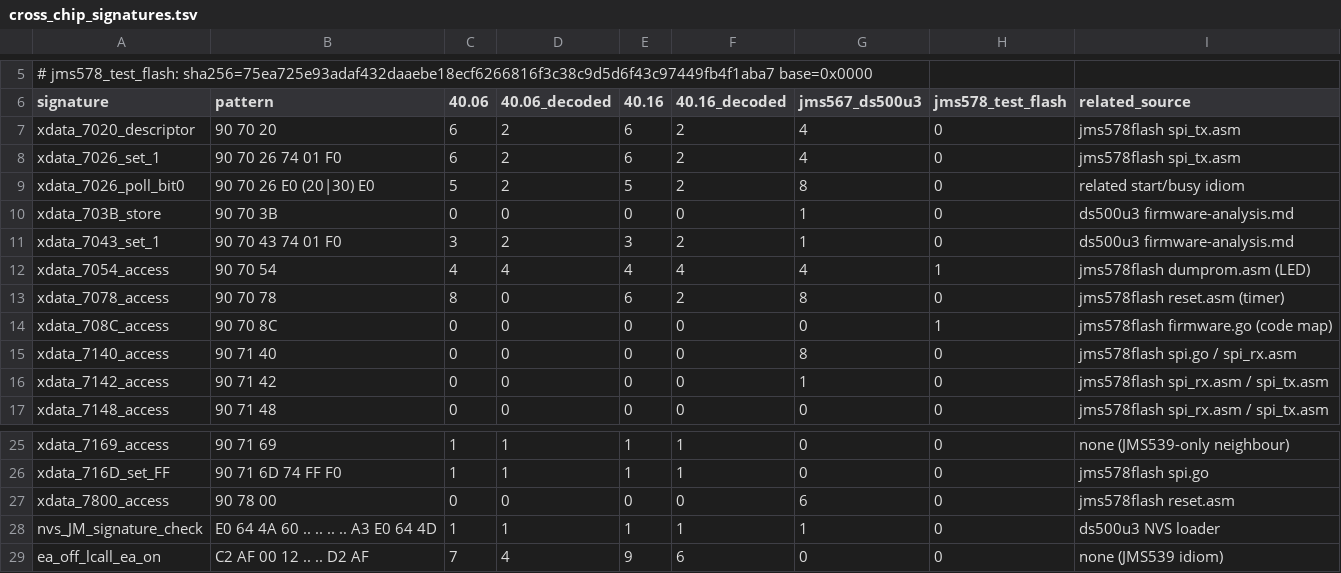
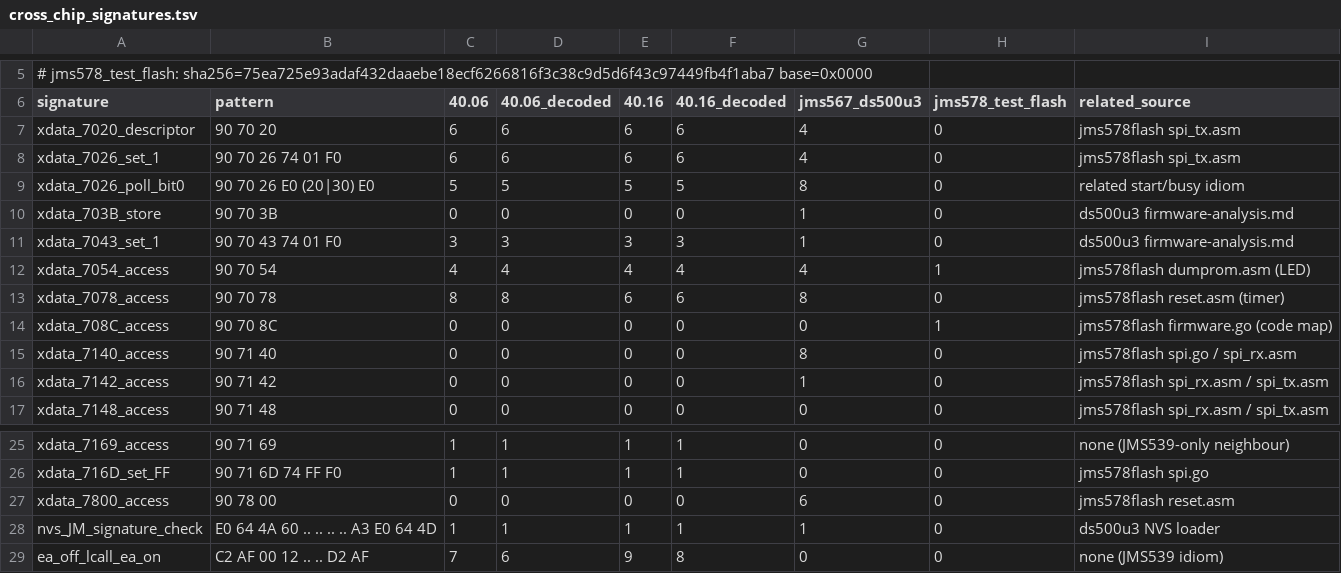
Before and after one commit to awto-au/awto-jms539, a TSV file: re/jms539/cross_chip_signatures.tsv, drawn as a sheet; only a part is shown, gaps mark what is left out.

```diff
--- a/re/jms539/cross_chip_signatures.tsv
+++ b/re/jms539/cross_chip_signatures.tsv
@@ -6,9 +6,9 @@
 signature	pattern	40.06	40.06_decoded	40.16	40.16_decoded	jms567_ds500u3	jms578_test_flash	related_source
-xdata_7020_descriptor	90 70 20	6	2	6	2	4	0	jms578flash spi_tx.asm
-xdata_7026_set_1	90 70 26 74 01 F0	6	2	6	2	4	0	jms578flash spi_tx.asm
-xdata_7026_poll_bit0	90 70 26 E0 (20|30) E0	5	2	5	2	8	0	related start/busy idiom
+xdata_7020_descriptor	90 70 20	6	6	6	6	4	0	jms578flash spi_tx.asm
+xdata_7026_set_1	90 70 26 74 01 F0	6	6	6	6	4	0	jms578flash spi_tx.asm
+xdata_7026_poll_bit0	90 70 26 E0 (20|30) E0	5	5	5	5	8	0	related start/busy idiom
 xdata_703B_store	90 70 3B	0	0	0	0	1	0	ds500u3 firmware-analysis.md
-xdata_7043_set_1	90 70 43 74 01 F0	3	2	3	2	1	0	ds500u3 firmware-analysis.md
+xdata_7043_set_1	90 70 43 74 01 F0	3	3	3	3	1	0	ds500u3 firmware-analysis.md
 xdata_7054_access	90 70 54	4	4	4	4	4	1	jms578flash dumprom.asm (LED)
-xdata_7078_access	90 70 78	8	0	6	2	8	0	jms578flash reset.asm (timer)
+xdata_7078_access	90 70 78	8	8	6	6	8	0	jms578flash reset.asm (timer)
 xdata_708C_access	90 70 8C	0	0	0	0	0	1	jms578flash firmware.go (code map)
@@ -28,2 +28,2 @@ xdata_7800_access	90 78 00	0	0	0	0	6	0	jms578flash reset.asm
 nvs_JM_signature_check	E0 64 4A 60 .. .. .. .. A3 E0 64 4D	1	1	1	1	1	0	ds500u3 NVS loader
-ea_off_lcall_ea_on	C2 AF 00 12 .. .. D2 AF	7	4	9	6	0	0	none (JMS539 idiom)
+ea_off_lcall_ea_on	C2 AF 00 12 .. .. D2 AF	7	6	9	8	0	0	none (JMS539 idiom)
```
Also changed, not shown: re/jms539/cross_chip_signature_hits.tsv, re/jms539/ghidra_names_40.06.tsv, 14 other files.
